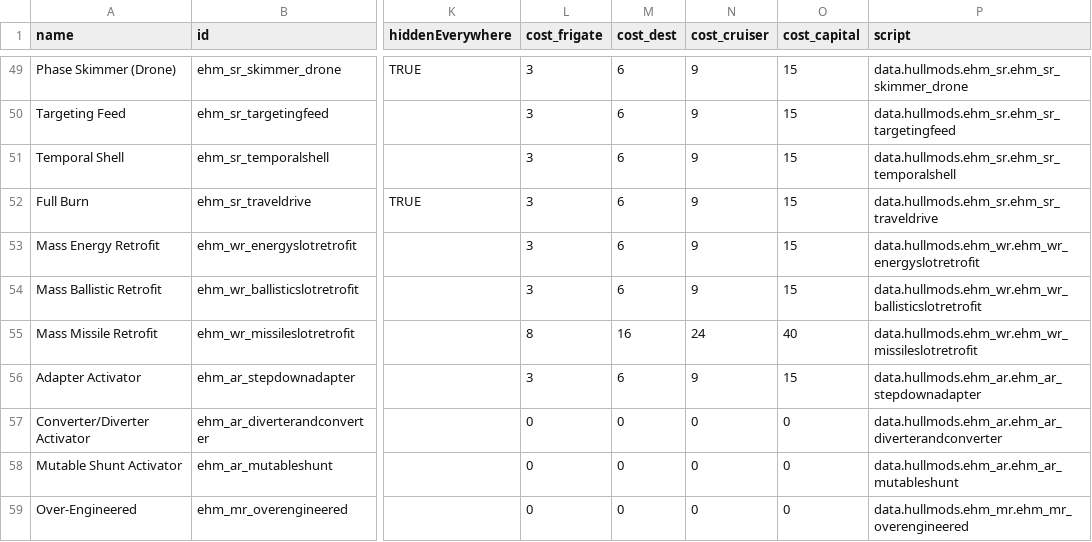
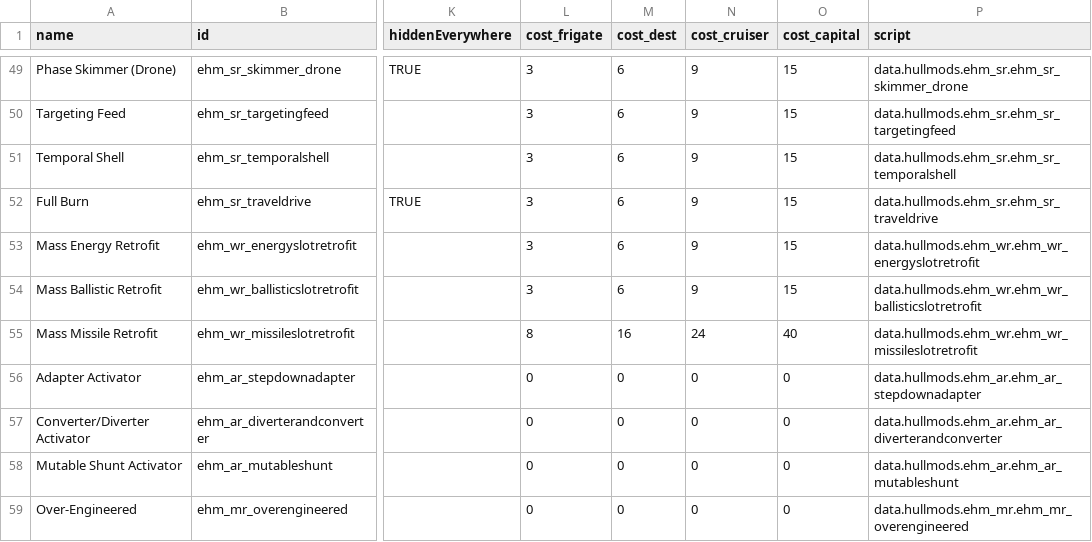
Before and after one commit to lyravega/lyr_ehm, a CSV file: data/hullmods/hull_mods.csv, drawn as a sheet; only a part is shown, gaps mark what is left out; the diff names each change by its address in the sheet, - before the commit and + after, or states it on an @@ line.

```diff
--- a/data/hullmods/hull_mods.csv
+++ b/data/hullmods/hull_mods.csv
-L56 (cost_frigate): 3
+L56 (cost_frigate): 0
-M56 (cost_dest): 6
+M56 (cost_dest): 0
-N56 (cost_cruiser): 9
+N56 (cost_cruiser): 0
-O56 (cost_capital): 15
+O56 (cost_capital): 0
```
Also changed, not shown: data/weapons/weapon_data.csv, 9 other files.
